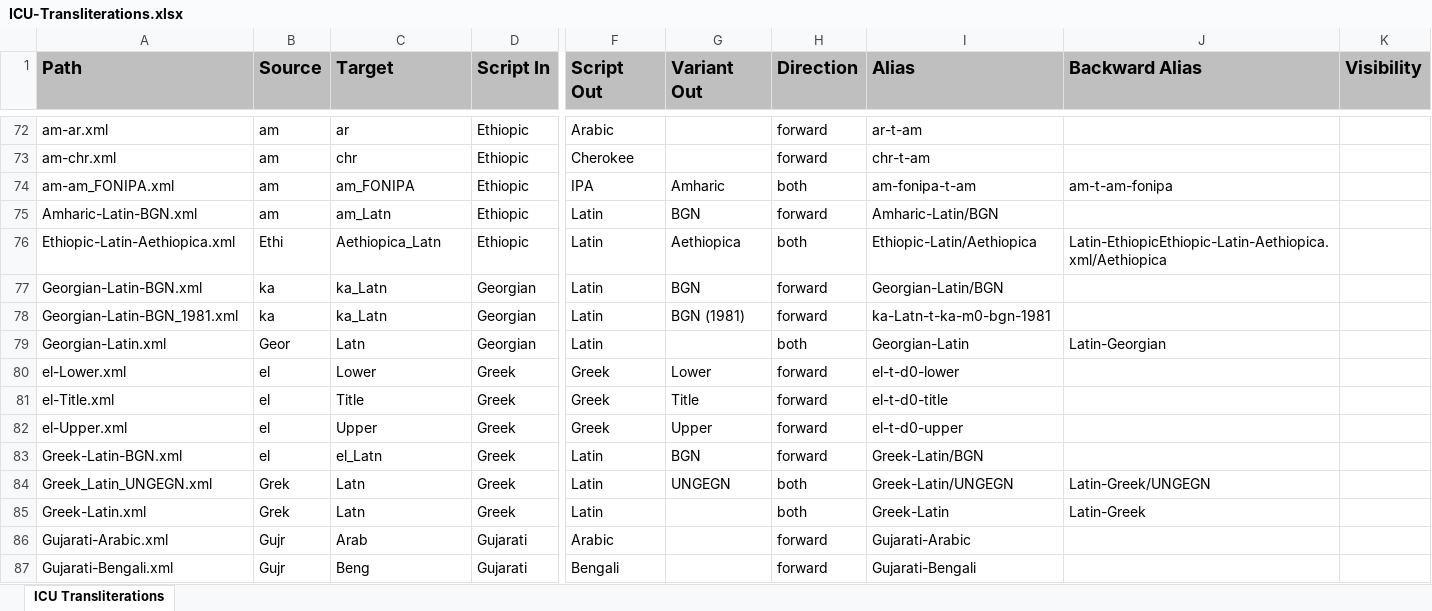
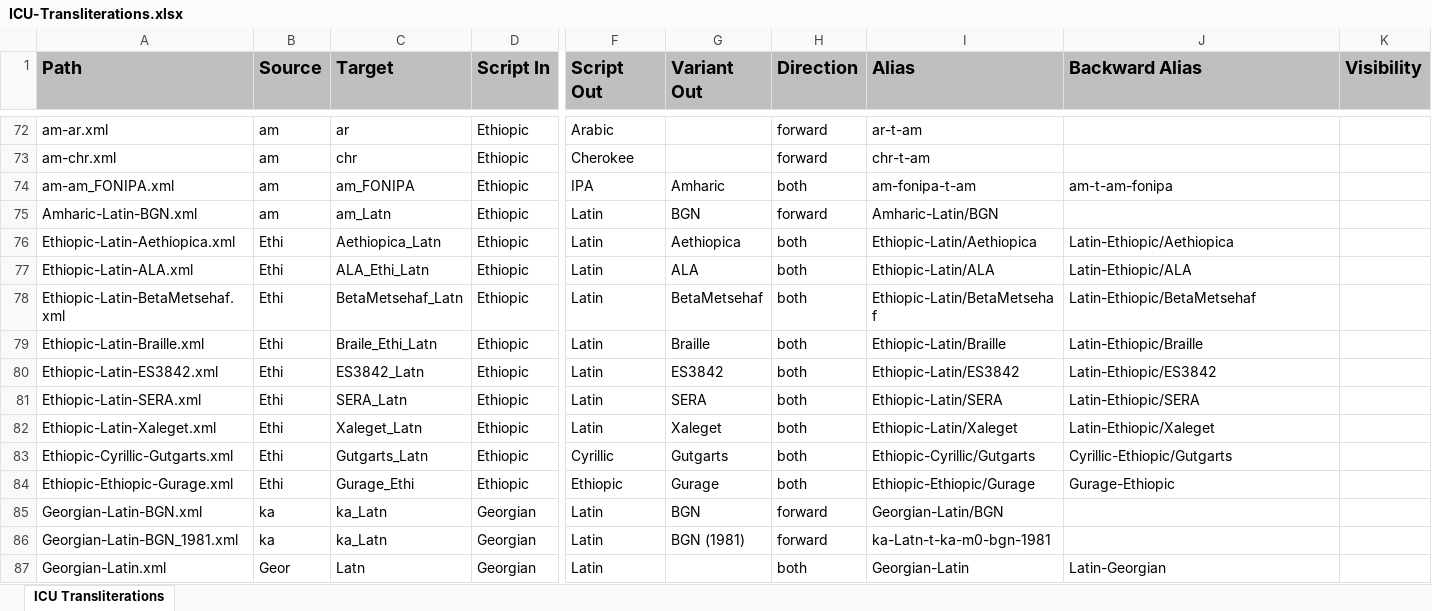
Before and after one commit to geezorg/Xliterator, an Excel workbook: src/main/resources/data/ICU-Transliterations.xlsx, sheet ICU Transliterations, drawn as a sheet; only a part is shown, gaps mark what is left out; the shorter side is filled out with more unchanged rows; values as stored, in another font and other column widths than the file's, no borders; rows hold the shown columns only; the diff names each change by its address in the sheet, - before the commit and + after, or states it on an @@ line.

Commit message:
More Ethiopic systems added to index.

```diff
--- a/src/main/resources/data/ICU-Transliterations.xlsx (sheet ICU Transliterations)
+++ b/src/main/resources/data/ICU-Transliterations.xlsx (sheet ICU Transliterations)
-J76 (Backward Alias): Latin-EthiopicEthiopic-Latin-Aethiopica.xml/Aethiopica
+J76 (Backward Alias): Latin-Ethiopic/Aethiopica
+row 77: Ethiopic-Latin-ALA.xml | Ethi | ALA_Ethi_Latn | Ethiopic | Latin | ALA | both | Ethiopic-Latin/ALA | Latin-Ethiopic/ALA
+row 78: Ethiopic-Latin-BetaMetsehaf.xml | Ethi | BetaMetsehaf_Latn | Ethiopic | Latin | BetaMetsehaf | both | Ethiopic-Latin/BetaMetsehaf | Latin-Ethiopic/BetaMetsehaf
+row 79: Ethiopic-Latin-Braille.xml | Ethi | Braile_Ethi_Latn | Ethiopic | Latin | Braille | both | Ethiopic-Latin/Braille | Latin-Ethiopic/Braille
+row 80: Ethiopic-Latin-ES3842.xml | Ethi | ES3842_Latn | Ethiopic | Latin | ES3842 | both | Ethiopic-Latin/ES3842 | Latin-Ethiopic/ES3842
+row 81: Ethiopic-Latin-SERA.xml | Ethi | SERA_Latn | Ethiopic | Latin | SERA | both | Ethiopic-Latin/SERA | Latin-Ethiopic/SERA
+row 82: Ethiopic-Latin-Xaleget.xml | Ethi | Xaleget_Latn | Ethiopic | Latin | Xaleget | both | Ethiopic-Latin/Xaleget | Latin-Ethiopic/Xaleget
+row 83: Ethiopic-Cyrillic-Gutgarts.xml | Ethi | Gutgarts_Latn | Ethiopic | Cyrillic | Gutgarts | both | Ethiopic-Cyrillic/Gutgarts | Cyrillic-Ethiopic/Gutgarts
+row 84: Ethiopic-Ethiopic-Gurage.xml | Ethi | Gurage_Ethi | Ethiopic | Ethiopic | Gurage | both | Ethiopic-Ethiopic/Gurage | Gurage-Ethiopic
```
Also changed, not shown: 3 other files.
